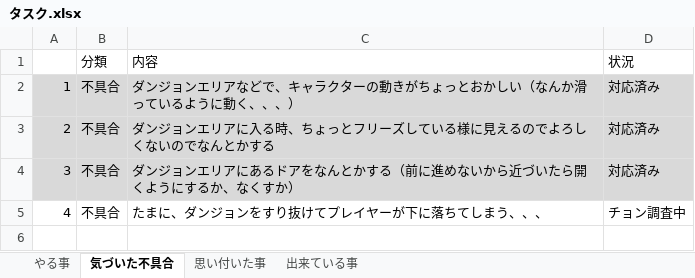
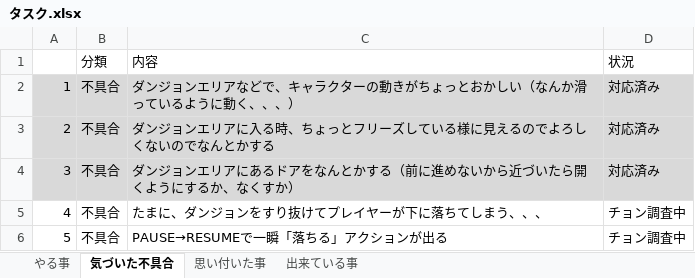
Before and after one commit to Wonchul-Jung88/Indie_Game_Challenge, an Excel workbook: Indie Game Challenge/Assets/Document/タスク.xlsx, sheet 気づいた不具合, drawn as a sheet; values as stored, in another font and other column widths than the file's, no borders; the diff names each change by its address in the sheet, - before the commit and + after, or states it on an @@ line.

```diff
--- a/Indie Game Challenge/Assets/Document/タスク.xlsx (sheet 気づいた不具合)
+++ b/Indie Game Challenge/Assets/Document/タスク.xlsx (sheet 気づいた不具合)
+row 6: 5 | 不具合 | PAUSE→RESUMEで一瞬「落ちる」アクションが出る | チョン調査中
```
Also changed, not shown: sheet やる事.
